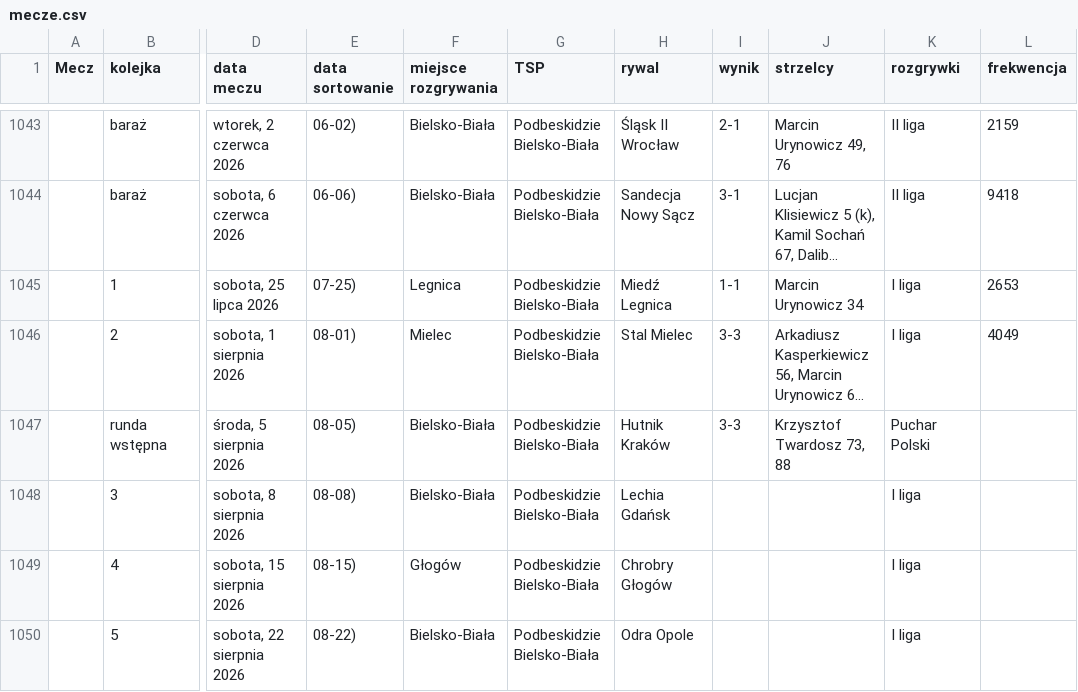
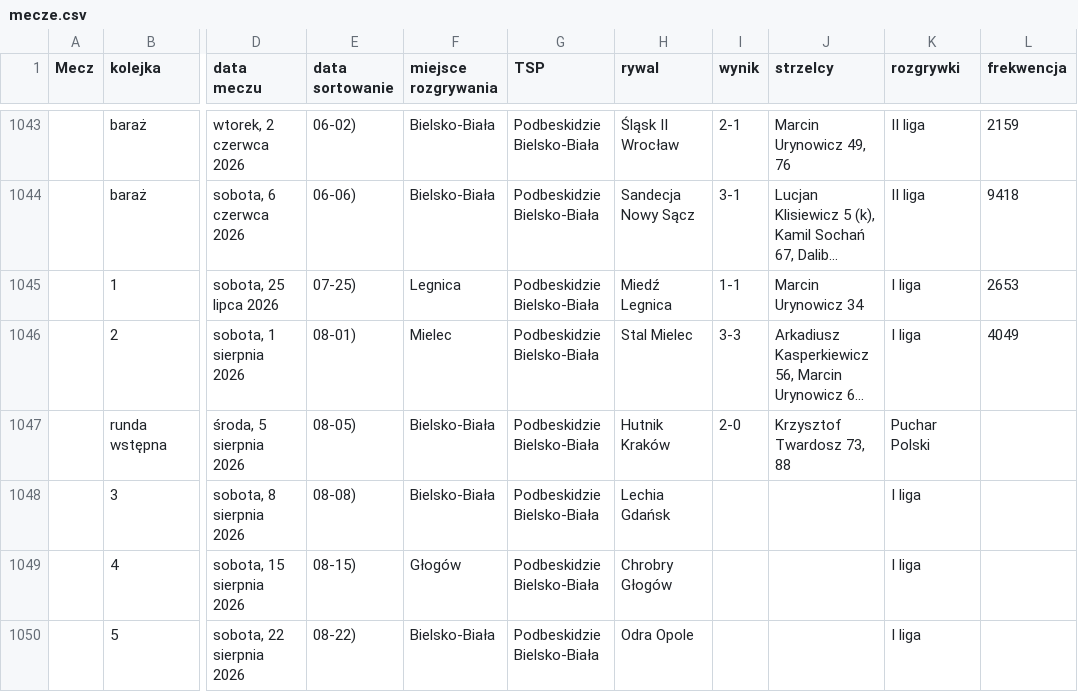
Before and after one commit to DomJer004/TSP_Baza, a CSV file: mecze.csv, drawn as a sheet; only a part is shown, gaps mark what is left out; long unchanged cells end in …; the diff names each change by its address in the sheet, - before the commit and + after, or states it on an @@ line.

Commit message:
Fix match result for Podbeskidzie Bielsko-Biała

```diff
--- a/mecze.csv
+++ b/mecze.csv
-I1047 (wynik): 3-3
+I1047 (wynik): 2-0
```
